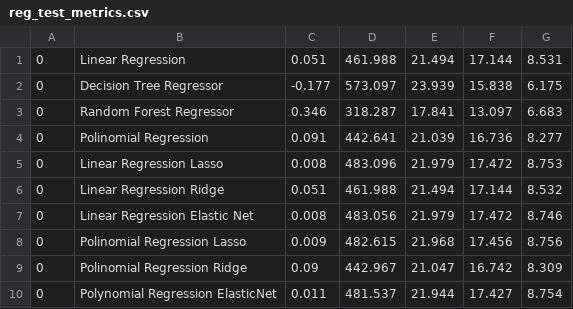
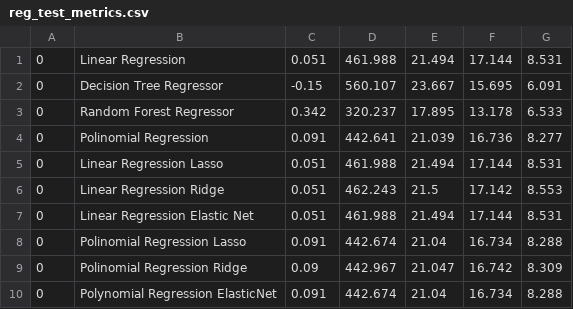
Before and after one commit to alexandrerss/data_money, a CSV file: regressao/reg_test_metrics.csv, drawn as a sheet.

```diff
--- a/regressao/reg_test_metrics.csv
+++ b/regressao/reg_test_metrics.csv
@@ -1,10 +1,10 @@
 0,Linear Regression,0.051,461.988,21.494,17.144,8.531
-0,Decision Tree Regressor,-0.177,573.097,23.939,15.838,6.175
-0,Random Forest Regressor,0.346,318.287,17.841,13.097,6.683
+0,Decision Tree Regressor,-0.15,560.107,23.667,15.695,6.091
+0,Random Forest Regressor,0.342,320.237,17.895,13.178,6.533
 0,Polinomial Regression,0.091,442.641,21.039,16.736,8.277
-0,Linear Regression Lasso,0.008,483.096,21.979,17.472,8.753
-0,Linear Regression Ridge,0.051,461.988,21.494,17.144,8.532
-0,Linear Regression Elastic Net,0.008,483.056,21.979,17.472,8.746
-0,Polinomial Regression Lasso,0.009,482.615,21.968,17.456,8.756
+0,Linear Regression Lasso,0.051,461.988,21.494,17.144,8.531
+0,Linear Regression Ridge,0.051,462.243,21.5,17.142,8.553
+0,Linear Regression Elastic Net,0.051,461.988,21.494,17.144,8.531
+0,Polinomial Regression Lasso,0.091,442.674,21.04,16.734,8.288
 0,Polinomial Regression Ridge,0.09,442.967,21.047,16.742,8.309
-0,Polynomial Regression ElasticNet,0.011,481.537,21.944,17.427,8.754
+0,Polynomial Regression ElasticNet,0.091,442.674,21.04,16.734,8.288
```
Also changed, not shown: regressao/reg_train_metrics.csv, regressao/reg_validation_metrics.csv, 10 other files.
